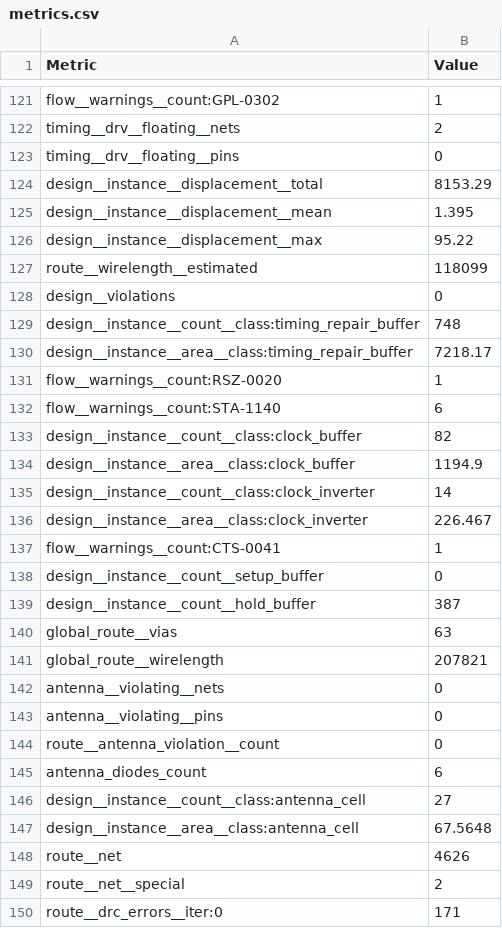
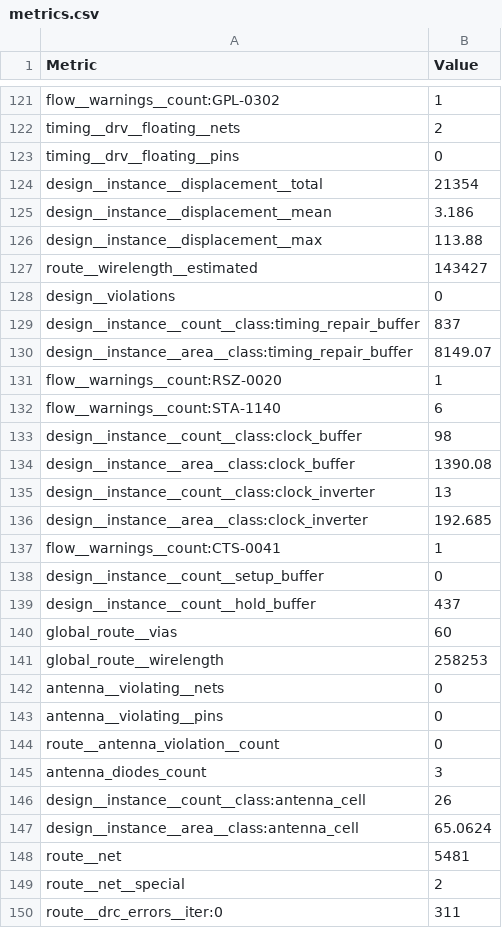
Before and after one commit to TinyTapeout/tinytapeout-sky-26d, a CSV file: projects/tt_um_tmcdonagh_guitar_pedal/stats/metrics.csv, drawn as a sheet; only a part is shown, gaps mark what is left out; the diff covers the shown part only.

Commit message:
feat: update project tt_um_tmcdonagh_guitar_pedal from tmcdonagh/tt26d-guitar-pedal
Commit: 331e10e7d263c4406aa7a60972abf7202cf211dd
Workflow: https://github.com/tmcdonagh/tt26d-guitar-pedal/actions/runs/46049492629

```diff
--- a/projects/tt_um_tmcdonagh_guitar_pedal/stats/metrics.csv
+++ b/projects/tt_um_tmcdonagh_guitar_pedal/stats/metrics.csv
@@ -123,20 +123,20 @@ timing__drv__floating__nets,2
 timing__drv__floating__pins,0
-design__instance__displacement__total,8153.29
-design__instance__displacement__mean,1.395
-design__instance__displacement__max,95.22
-route__wirelength__estimated,118099
+design__instance__displacement__total,21354
+design__instance__displacement__mean,3.186
+design__instance__displacement__max,113.88
+route__wirelength__estimated,143427
 design__violations,0
-design__instance__count__class:timing_repair_buffer,748
-design__instance__area__class:timing_repair_buffer,7218.17
+design__instance__count__class:timing_repair_buffer,837
+design__instance__area__class:timing_repair_buffer,8149.07
 flow__warnings__count:RSZ-0020,1
 flow__warnings__count:STA-1140,6
-design__instance__count__class:clock_buffer,82
-design__instance__area__class:clock_buffer,1194.9
-design__instance__count__class:clock_inverter,14
-design__instance__area__class:clock_inverter,226.467
+design__instance__count__class:clock_buffer,98
+design__instance__area__class:clock_buffer,1390.08
+design__instance__count__class:clock_inverter,13
+design__instance__area__class:clock_inverter,192.685
 flow__warnings__count:CTS-0041,1
 design__instance__count__setup_buffer,0
-design__instance__count__hold_buffer,387
-global_route__vias,63
-global_route__wirelength,207821
+design__instance__count__hold_buffer,437
+global_route__vias,60
+global_route__wirelength,258253
 antenna__violating__nets,0
@@ -144,7 +144,7 @@ antenna__violating__pins,0
 route__antenna_violation__count,0
-antenna_diodes_count,6
-design__instance__count__class:antenna_cell,27
-design__instance__area__class:antenna_cell,67.5648
-route__net,4626
+antenna_diodes_count,3
+design__instance__count__class:antenna_cell,26
+design__instance__area__class:antenna_cell,65.0624
+route__net,5481
 route__net__special,2
-route__drc_errors__iter:0,171
+route__drc_errors__iter:0,311
```
Also changed, not shown: 8 added rows and 145 edited cells elsewhere in this file, 7 other files.
